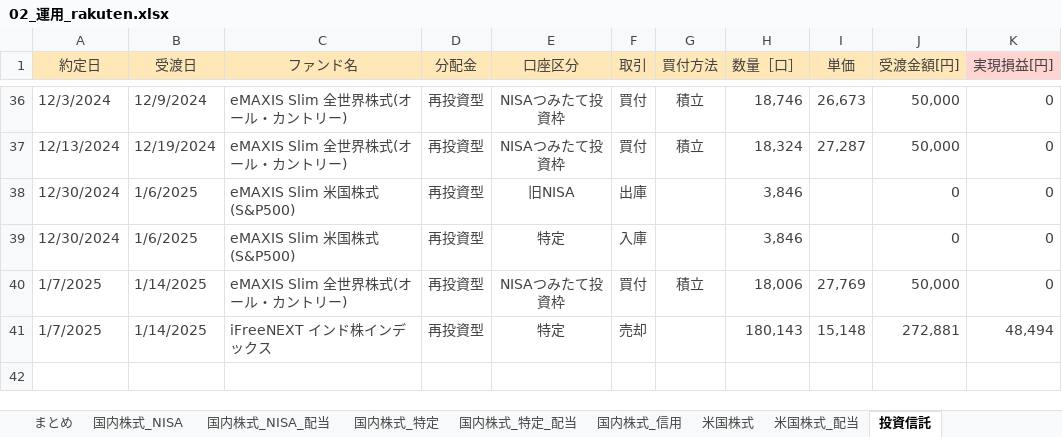
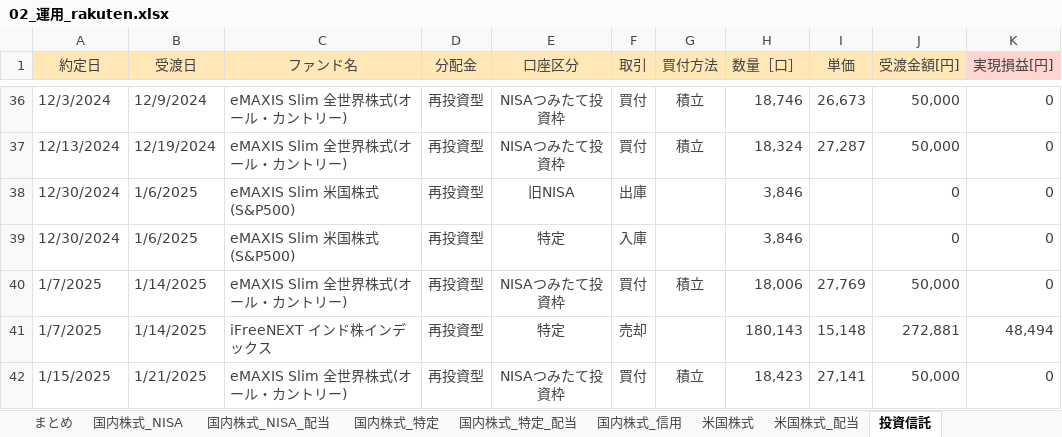
Before and after one commit to Shota0525/streamlit_stock_app, an Excel workbook: data/02_運用_rakuten.xlsx, sheet 投資信託, drawn as a sheet; only a part is shown, gaps mark what is left out; values as stored, in another font and other column widths than the file's, no borders; the diff names each change by its address in the sheet, - before the commit and + after, or states it on an @@ line.

```diff
--- a/data/02_運用_rakuten.xlsx (sheet 投資信託)
+++ b/data/02_運用_rakuten.xlsx (sheet 投資信託)
+row 42: 1/15/2025 | 1/21/2025 | eMAXIS Slim 全世界株式(オール・カントリー) | 再投資型 | NISAつみたて投資枠 | 買付 | 積立 | 18,423 | 27,141 | 50,000 | 0
```
Also changed, not shown: sheet 国内株式_特定, sheet 国内株式_NISA, sheet まとめ, 1 other file.
